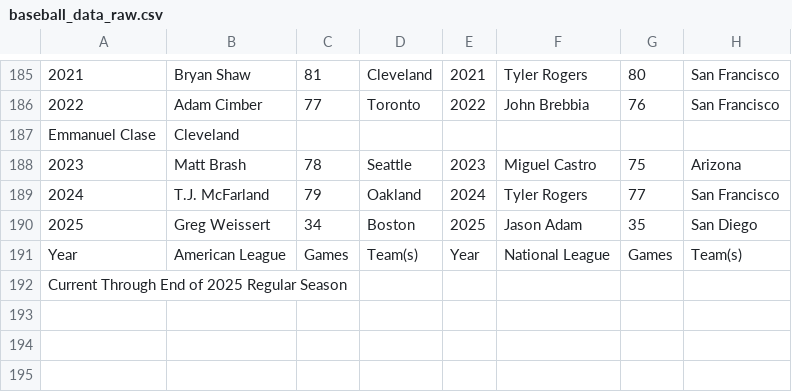
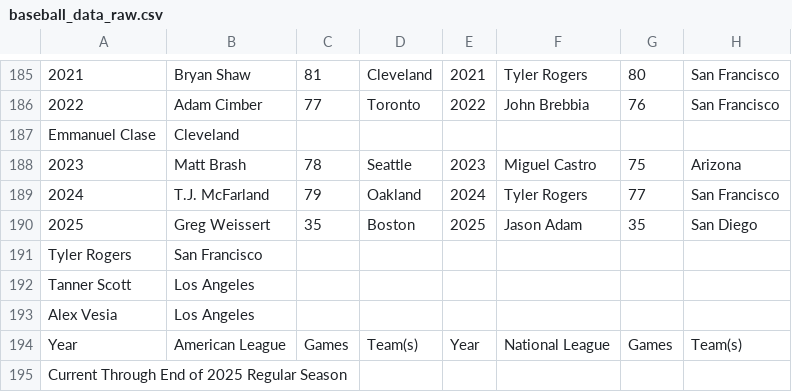
Before and after one commit to leg-aman/CTD-capstone-project, a CSV file: data/raw/baseball_data_raw.csv, drawn as a sheet; only a part is shown, gaps mark what is left out.

```diff
--- a/data/raw/baseball_data_raw.csv
+++ b/data/raw/baseball_data_raw.csv
@@ -189,3 +189,6 @@ Emmanuel Clase,Cleveland,,,,,,
 2024,T.J. McFarland,79,Oakland,2024,Tyler Rogers,77,San Francisco
-2025,Greg Weissert,34,Boston,2025,Jason Adam,35,San Diego
+2025,Greg Weissert,35,Boston,2025,Jason Adam,35,San Diego
+Tyler Rogers,San Francisco,,,,,,
+Tanner Scott,Los Angeles,,,,,,
+Alex Vesia,Los Angeles,,,,,,
 Year,American League,Games,Team(s),Year,National League,Games,Team(s)
```
Also changed, not shown: data/clean/baseball_data_cleaned.csv, 8 other files.
